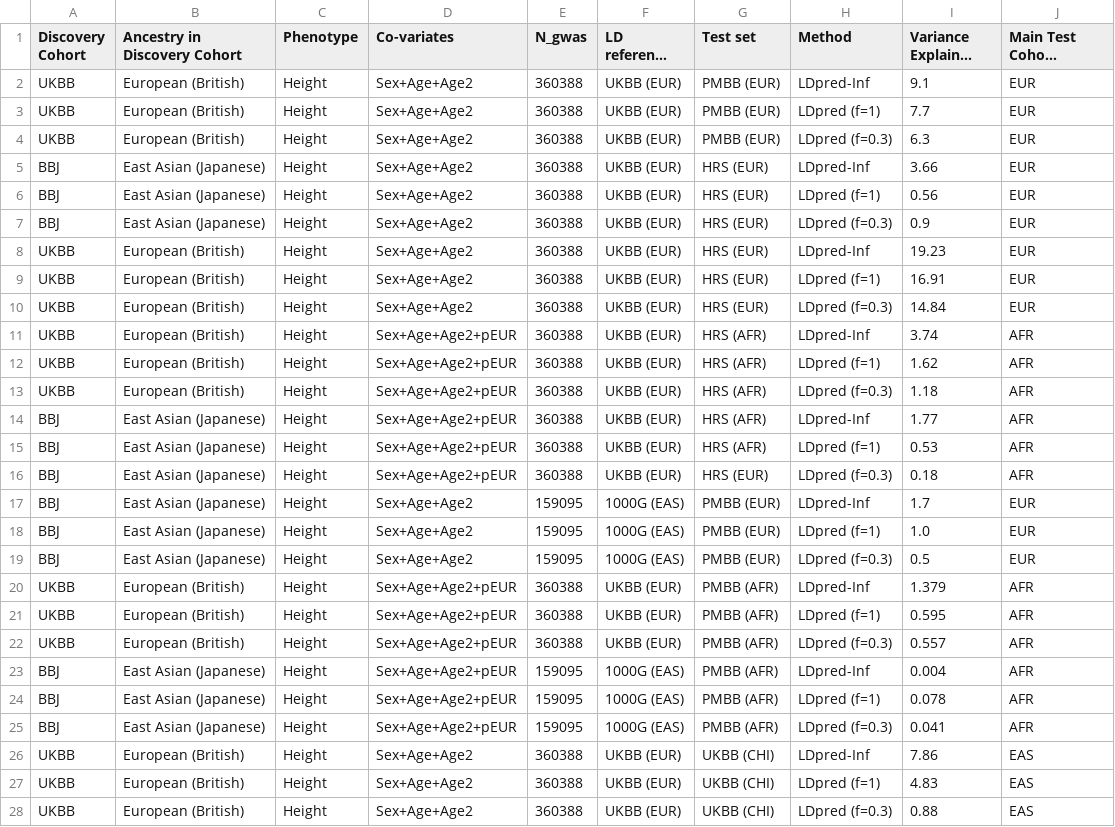
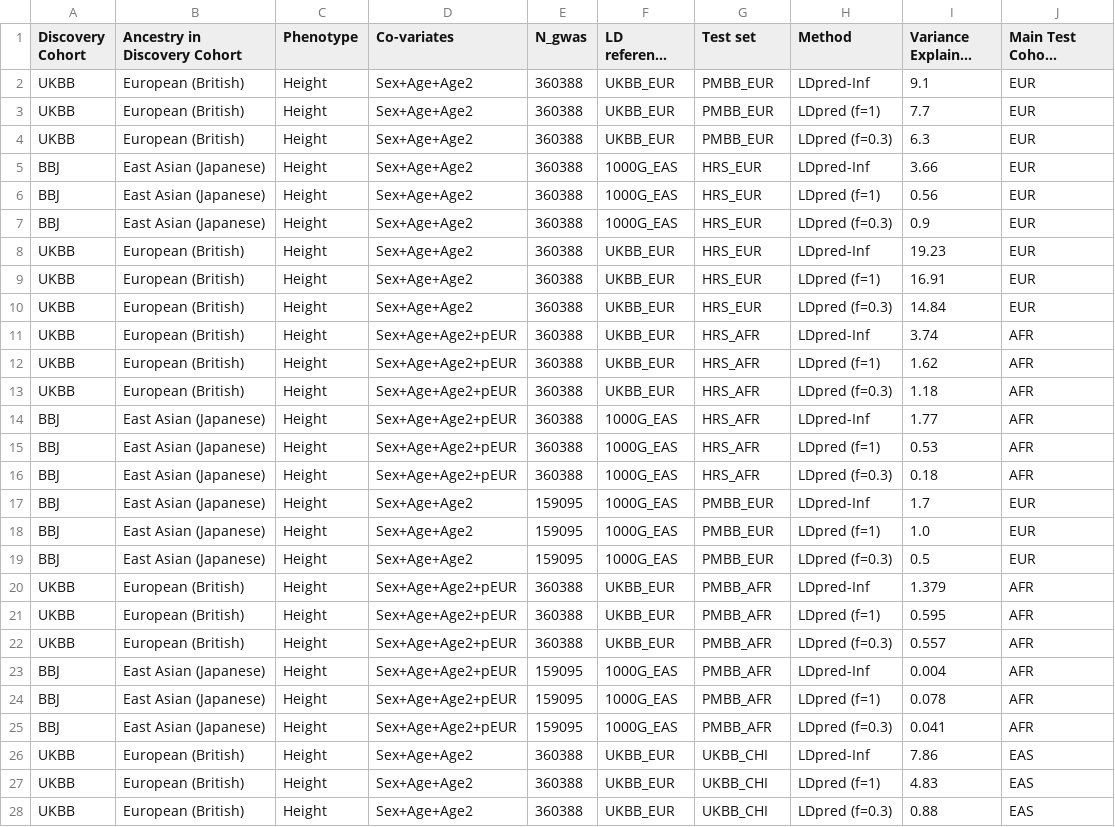
Before and after one commit to bbitarello/Project_Updates, a CSV file: meta_analysis/height.csv, drawn as a sheet; only a part is shown; long unchanged cells end in …; the diff covers the shown part only; the diff names each change by its address in the sheet, - before the commit and + after, or states it on an @@ line.

```diff
--- a/meta_analysis/height.csv
+++ b/meta_analysis/height.csv
-F2:F4 (LD reference panel): UKBB (EUR)
+F2:F4 (LD reference panel): UKBB_EUR
-G2:G4 (Test set): PMBB (EUR)
+G2:G4 (Test set): PMBB_EUR
-F5:F7 (LD reference panel): UKBB (EUR)
+F5:F7 (LD reference panel): 1000G_EAS
-G5:G10 (Test set): HRS (EUR)
+G5:G10 (Test set): HRS_EUR
-F8:F13 (LD reference panel): UKBB (EUR)
+F8:F13 (LD reference panel): UKBB_EUR
-G11:G15 (Test set): HRS (AFR)
+G11:G15 (Test set): HRS_AFR
-F14:F16 (LD reference panel): UKBB (EUR)
+F14:F16 (LD reference panel): 1000G_EAS
-G16 (Test set): HRS (EUR)
+G16 (Test set): HRS_AFR
-F17:F19 (LD reference panel): 1000G (EAS)
+F17:F19 (LD reference panel): 1000G_EAS
-G17:G19 (Test set): PMBB (EUR)
+G17:G19 (Test set): PMBB_EUR
-F20:F22 (LD reference panel): UKBB (EUR)
+F20:F22 (LD reference panel): UKBB_EUR
-G20:G25 (Test set): PMBB (AFR)
+G20:G25 (Test set): PMBB_AFR
-F23:F25 (LD reference panel): 1000G (EAS)
+F23:F25 (LD reference panel): 1000G_EAS
-F26:F28 (LD reference panel): UKBB (EUR)
+F26:F28 (LD reference panel): UKBB_EUR
-G26:G28 (Test set): UKBB (CHI)
+G26:G28 (Test set): UKBB_CHI
```
Also changed, not shown: 6 edited cells elsewhere in this file, meta_analysis/bmi.csv, 3 other files.
